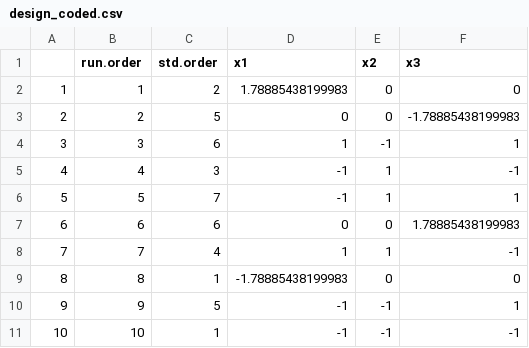
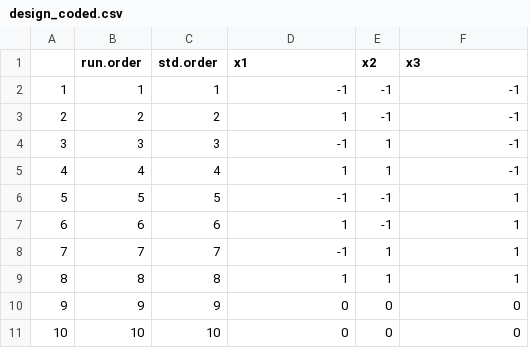
Before and after one commit to Laohakunakorn-Group/NLLAB_OT2_Protocol_Dev, a CSV file: Technical_error_active_learning/src/OT2_scripts/ALTE010/output/Experiment_Designs/design_coded.csv, drawn as a sheet; only a part is shown; the diff covers the shown part only.

```diff
--- a/Technical_error_active_learning/src/OT2_scripts/ALTE010/output/Experiment_Designs/design_coded.csv
+++ b/Technical_error_active_learning/src/OT2_scripts/ALTE010/output/Experiment_Designs/design_coded.csv
@@ -1,11 +1,11 @@
 "","run.order","std.order","x1","x2","x3"
-"1",1,2,1.78885438199983,0,0
-"2",2,5,0,0,-1.78885438199983
-"3",3,6,1,-1,1
-"4",4,3,-1,1,-1
-"5",5,7,-1,1,1
-"6",6,6,0,0,1.78885438199983
-"7",7,4,1,1,-1
-"8",8,1,-1.78885438199983,0,0
-"9",9,5,-1,-1,1
-"10",10,1,-1,-1,-1
+"1",1,1,-1,-1,-1
+"2",2,2,1,-1,-1
+"3",3,3,-1,1,-1
+"4",4,4,1,1,-1
+"5",5,5,-1,-1,1
+"6",6,6,1,-1,1
+"7",7,7,-1,1,1
+"8",8,8,1,1,1
+"9",9,9,0,0,0
+"10",10,10,0,0,0
```
Also changed, not shown: 28 edited cells elsewhere in this file, Technical_error_active_learning/src/OT2_scripts/ALTE010/output/Experiment_Designs/design_final.csv, Technical_error_active_learning/src/OT2_scripts/ALTE010/output/Experiment_Designs/design_skeleton.csv, 12 other files.
